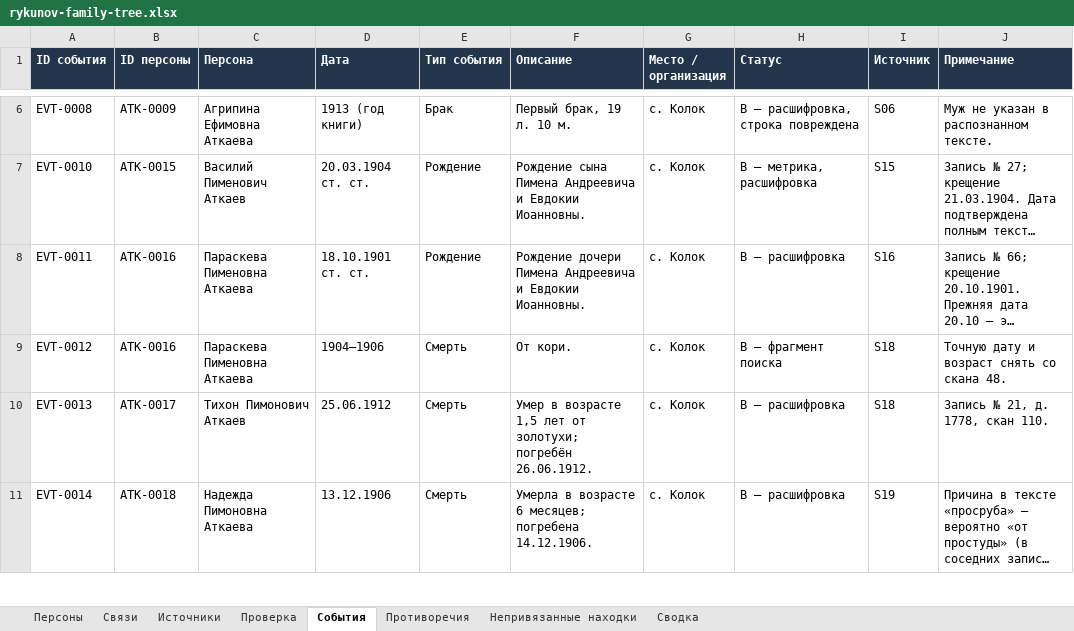
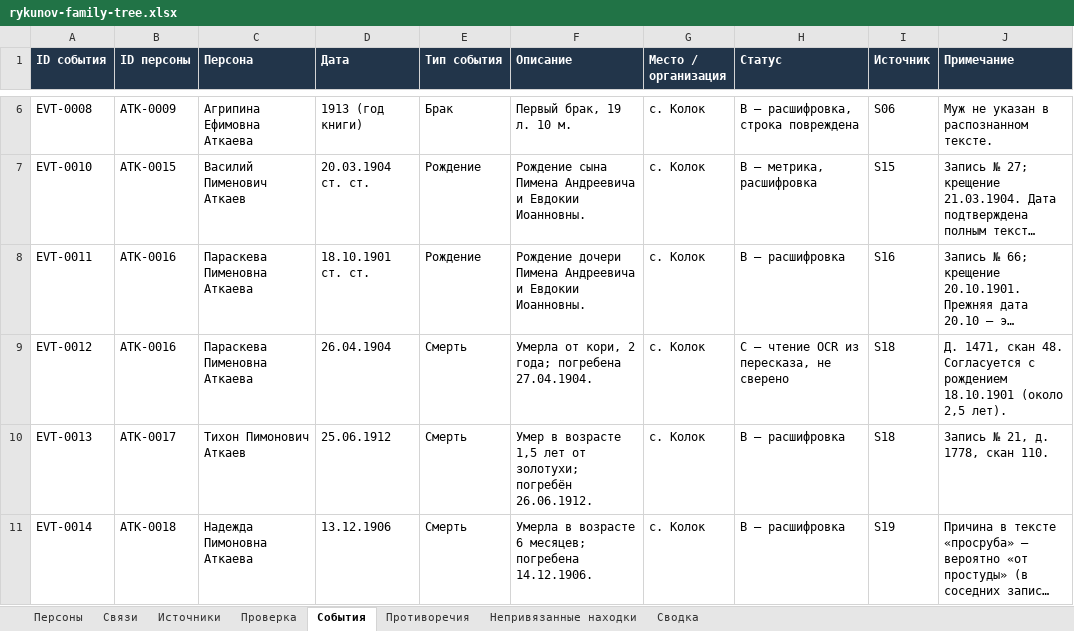
Before and after one commit to kilevoy/rykunov-family-tree, an Excel workbook: data/rykunov-family-tree.xlsx, sheet События, drawn as a sheet; only a part is shown, gaps mark what is left out; long unchanged cells end in …; values as stored, in another font and other column widths than the file's, no borders; the diff names each change by its address in the sheet, - before the commit and + after, or states it on an @@ line.

```diff
--- a/data/rykunov-family-tree.xlsx (sheet События)
+++ b/data/rykunov-family-tree.xlsx (sheet События)
-D9 (Дата): 1904–1906
+D9 (Дата): 26.04.1904
-F9 (Описание): От кори.
+F9 (Описание): Умерла от кори, 2 года; погребена 27.04.1904.
-H9 (Статус): B — фрагмент поиска
+H9 (Статус): C — чтение OCR из пересказа, не сверено
-J9 (Примечание): Точную дату и возраст снять со скана 48.
+J9 (Примечание): Д. 1471, скан 48. Согласуется с рождением 18.10.1901 (около 2,5 лет).
```
Also changed, not shown: sheet Проверка, sheet Непривязанные находки, sheet Персоны, 2 other files.
